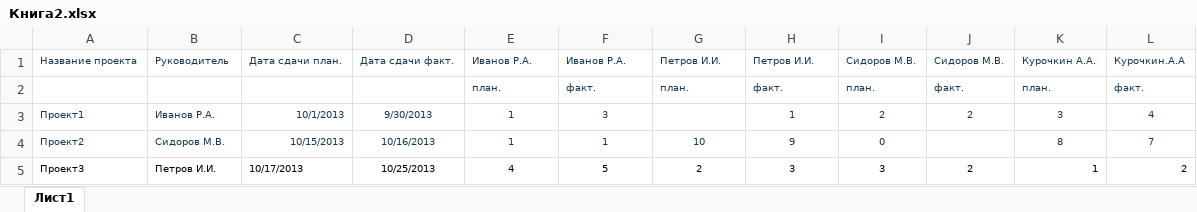
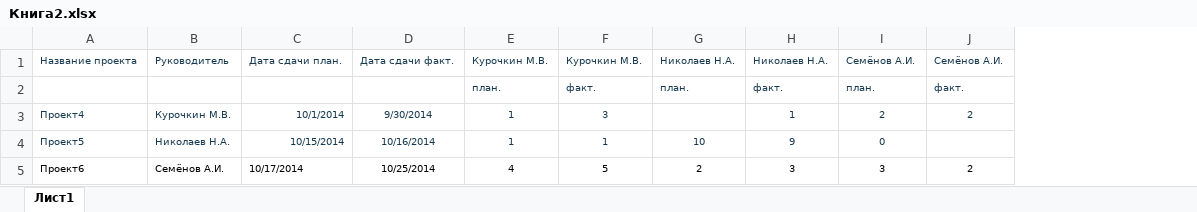
Before and after one commit to MaximKirill0v/success_analysis, an Excel workbook: Excel/Книга2.xlsx, sheet Лист1, drawn as a sheet; values as stored, in another font and other column widths than the file's, no borders; the diff names each change by its address in the sheet, - before the commit and + after, or states it on an @@ line.

Commit message:
Добавление нескольких excel файлов

```diff
--- a/Excel/Книга2.xlsx (sheet Лист1)
+++ b/Excel/Книга2.xlsx (sheet Лист1)
-column K, rows 1-5: Курочкин А.А. | план. | 3 | 8 | 1
-column L, rows 1-5: Курочкин.А.А | факт. | 4 | 7 | 2
-E1: Иванов Р.А.
+E1: Курочкин М.В.
-F1: Иванов Р.А.
+F1: Курочкин М.В.
-G1: Петров И.И.
+G1: Николаев Н.А.
-H1: Петров И.И.
+H1: Николаев Н.А.
-I1: Сидоров М.В.
+I1: Семёнов А.И.
-J1: Сидоров М.В.
+J1: Семёнов А.И.
-A3: Проект1
+A3: Проект4
-B3: Иванов Р.А.
+B3: Курочкин М.В.
-C3: 10/1/2013
+C3: 10/1/2014
-D3: 9/30/2013
+D3: 9/30/2014
-A4: Проект2
+A4: Проект5
-B4: Сидоров М.В.
+B4: Николаев Н.А.
-C4: 10/15/2013
+C4: 10/15/2014
-D4: 10/16/2013
+D4: 10/16/2014
-A5: Проект3
+A5: Проект6
-B5: Петров И.И.
+B5: Семёнов А.И.
-C5: 10/17/2013
+C5: 10/17/2014
-D5: 10/25/2013
+D5: 10/25/2014
```
Also changed, not shown: 4 other files.
